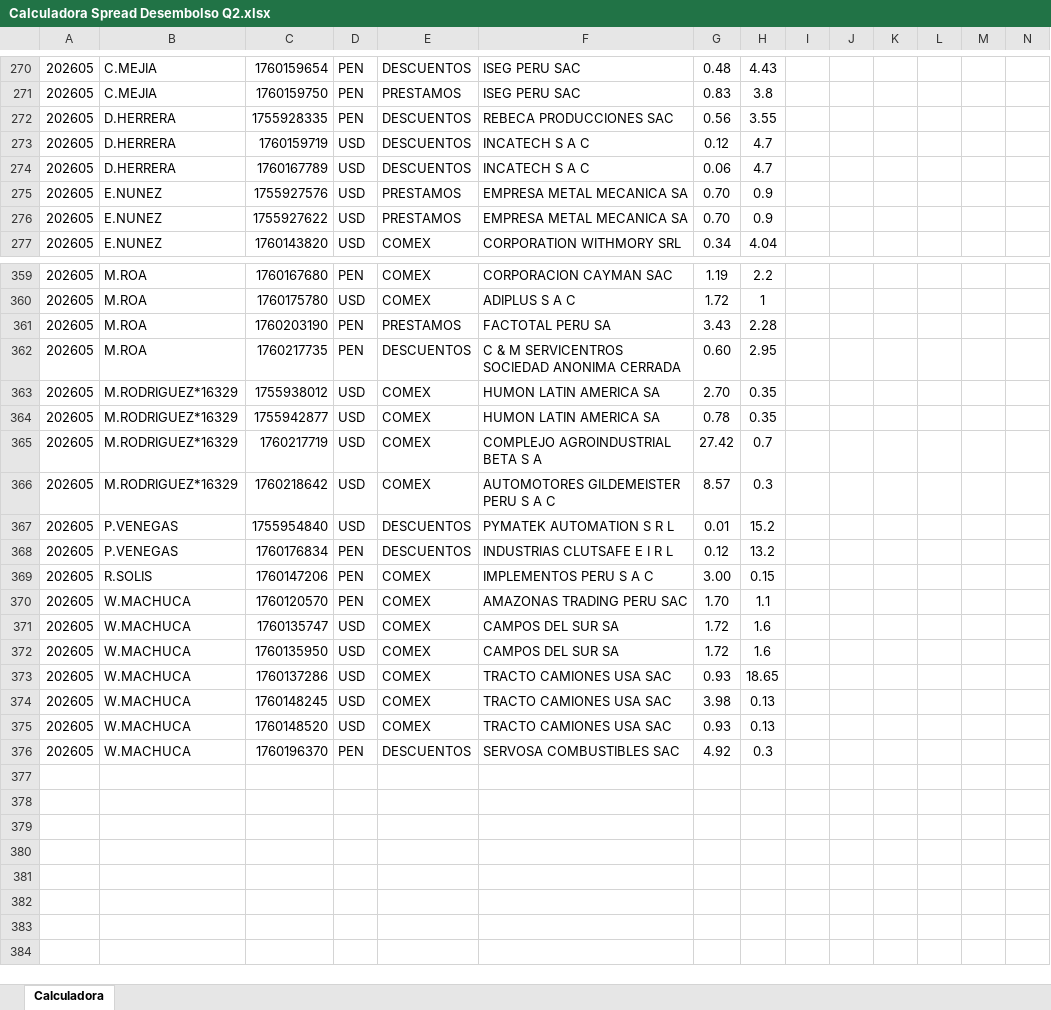
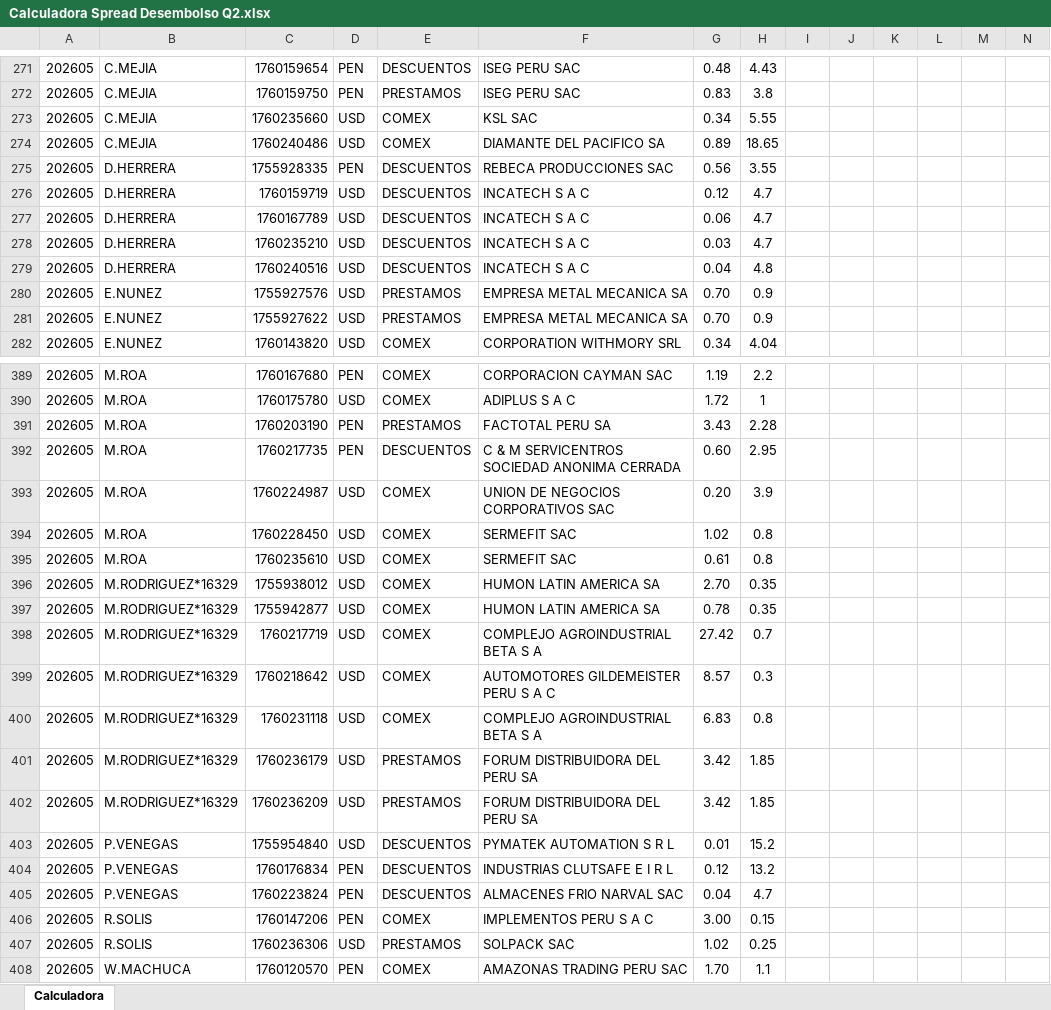
Before and after one commit to luiszelmu98/archivos, an Excel workbook: Calculadora Spread Desembolso Q2.xlsx, sheet Calculadora, drawn as a sheet; only a part is shown, gaps mark what is left out; the shorter side is filled out with more unchanged rows; values as stored, in another font and other column widths than the file's, no borders; charts and pictures not drawn; rows hold the shown columns only; the diff covers the shown part only; the diff names each change by its address in the sheet, - before the commit and + after, or states it on an @@ line.

```diff
--- a/Calculadora Spread Desembolso Q2.xlsx (sheet Calculadora)
+++ b/Calculadora Spread Desembolso Q2.xlsx (sheet Calculadora)
+row 273: 202605 | C.MEJIA | 1760235660 | USD | COMEX | KSL SAC | 0.34 | 5.55
+row 274: 202605 | C.MEJIA | 1760240486 | USD | COMEX | DIAMANTE DEL PACIFICO SA | 0.89 | 18.65
+row 278: 202605 | D.HERRERA | 1760235210 | USD | DESCUENTOS | INCATECH S A C | 0.03 | 4.7
+row 279: 202605 | D.HERRERA | 1760240516 | USD | DESCUENTOS | INCATECH S A C | 0.04 | 4.8
+row 393: 202605 | M.ROA | 1760224987 | USD | COMEX | UNION DE NEGOCIOS CORPORATIVOS SAC | 0.20 | 3.9
+row 394: 202605 | M.ROA | 1760228450 | USD | COMEX | SERMEFIT SAC | 1.02 | 0.8
+row 395: 202605 | M.ROA | 1760235610 | USD | COMEX | SERMEFIT SAC | 0.61 | 0.8
+row 400: 202605 | M.RODRIGUEZ*16329 | 1760231118 | USD | COMEX | COMPLEJO AGROINDUSTRIAL BETA S A | 6.83 | 0.8
+row 401: 202605 | M.RODRIGUEZ*16329 | 1760236179 | USD | PRESTAMOS | FORUM DISTRIBUIDORA DEL PERU SA | 3.42 | 1.85
+row 402: 202605 | M.RODRIGUEZ*16329 | 1760236209 | USD | PRESTAMOS | FORUM DISTRIBUIDORA DEL PERU SA | 3.42 | 1.85
+row 405: 202605 | P.VENEGAS | 1760223824 | PEN | DESCUENTOS | ALMACENES FRIO NARVAL SAC | 0.04 | 4.7
+row 407: 202605 | R.SOLIS | 1760236306 | USD | PRESTAMOS | SOLPACK SAC | 1.02 | 0.25
```
Also changed, not shown: 32 added rows, 5 removed rows and 1 edited cell elsewhere in this sheet.
